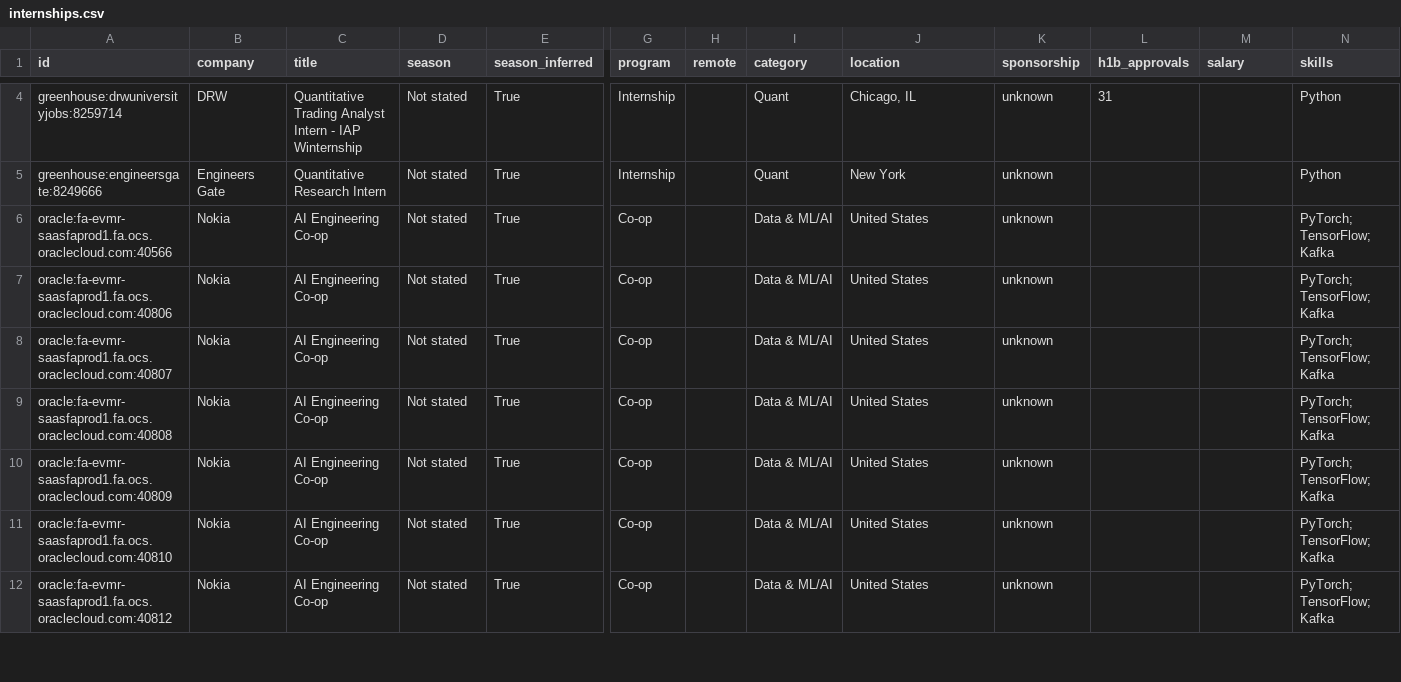
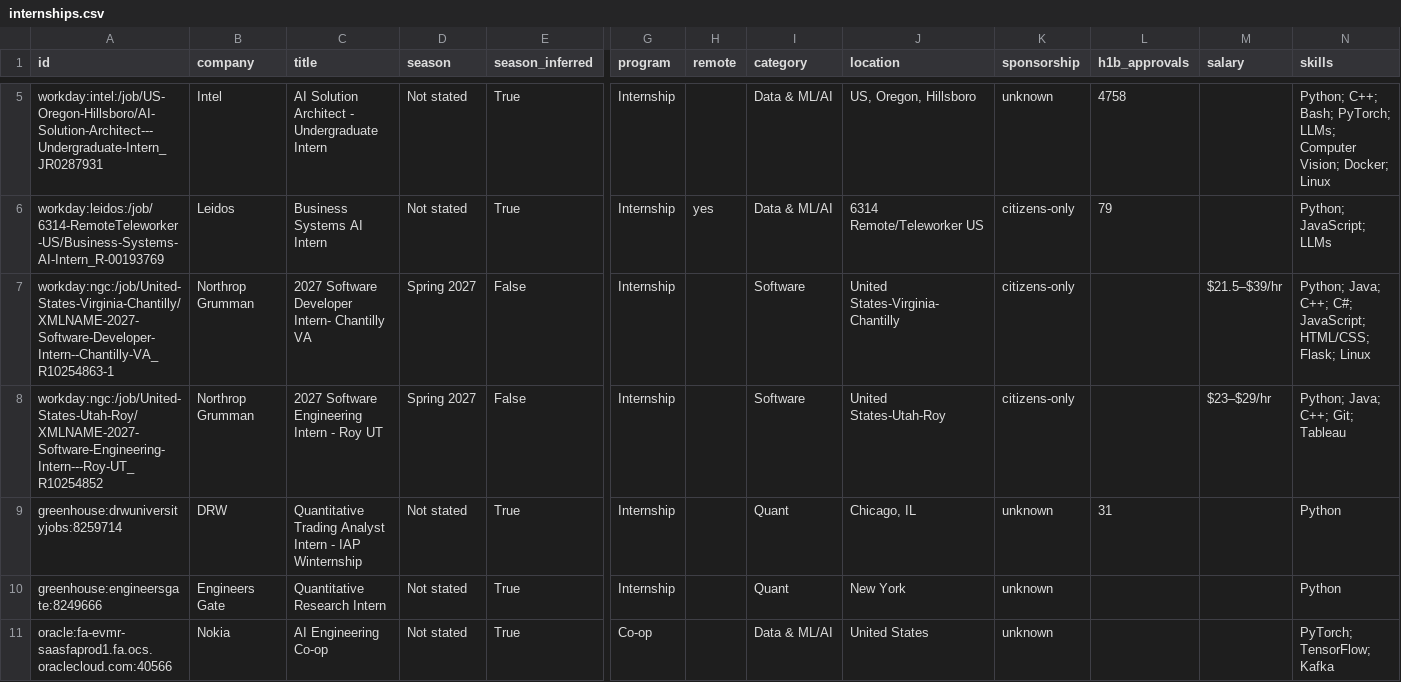
Before and after one commit to HarshaPrakash1/Automated-List-Of-Spring-2027-Tech-Internships, a CSV file: data/internships.csv, drawn as a sheet; only a part is shown, gaps mark what is left out; the shorter side is filled out with more unchanged rows; rows hold the shown columns only; the diff covers the shown part only; the diff names each change by its address in the sheet, - before the commit and + after, or states it on an @@ line.

```diff
--- a/data/internships.csv
+++ b/data/internships.csv
+row 5: workday:intel:/job/US-Oregon-Hillsboro/AI-Solution-Architect---Undergraduate-Intern_JR0287931 | Intel | AI Solution Architect - Undergraduate Intern | Not stated | True | Internship |  | Data & ML/AI | US, Oregon, Hillsboro | unknown | 4758 |  | Python; C++; Bash; PyTorch; LLMs; Computer Vision; Docker; Linux
+row 6: workday:leidos:/job/6314-RemoteTeleworker-US/Business-Systems-AI-Intern_R-00193769 | Leidos | Business Systems AI Intern | Not stated | True | Internship | yes | Data & ML/AI | 6314 Remote/Teleworker US | citizens-only | 79 |  | Python; JavaScript; LLMs
+row 7: workday:ngc:/job/United-States-Virginia-Chantilly/XMLNAME-2027-Software-Developer-Intern--Chantilly-VA_R10254863-1 | Northrop Grumman | 2027 Software Developer Intern- Chantilly VA | Spring 2027 | False | Internship |  | Software | United States-Virginia-Chantilly | citizens-only |  | $21.5–$39/hr | Python; Java; C++; C#; JavaScript; HTML/CSS; Flask; Linux
+row 8: workday:ngc:/job/United-States-Utah-Roy/XMLNAME-2027-Software-Engineering-Intern---Roy-UT_R10254852 | Northrop Grumman | 2027 Software Engineering Intern - Roy UT | Spring 2027 | False | Internship |  | Software | United States-Utah-Roy | citizens-only |  | $23–$29/hr | Python; Java; C++; Git; Tableau
```
Also changed, not shown: 4 added rows, 3 removed rows and 1 moved row elsewhere in this file, docs/internships.csv, 15 other files.
